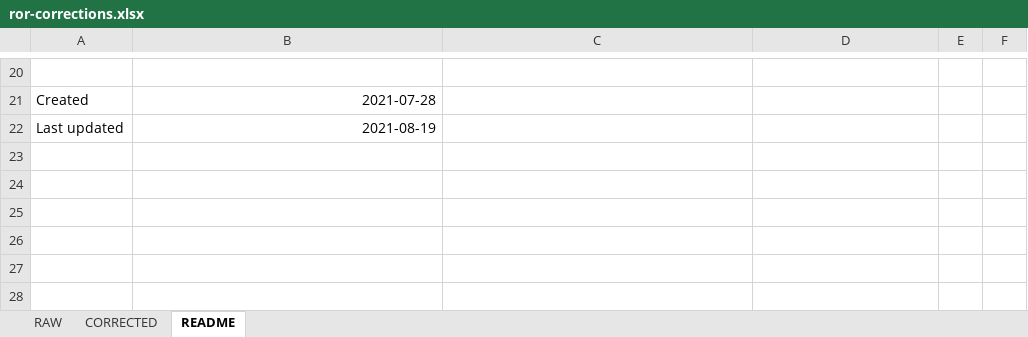
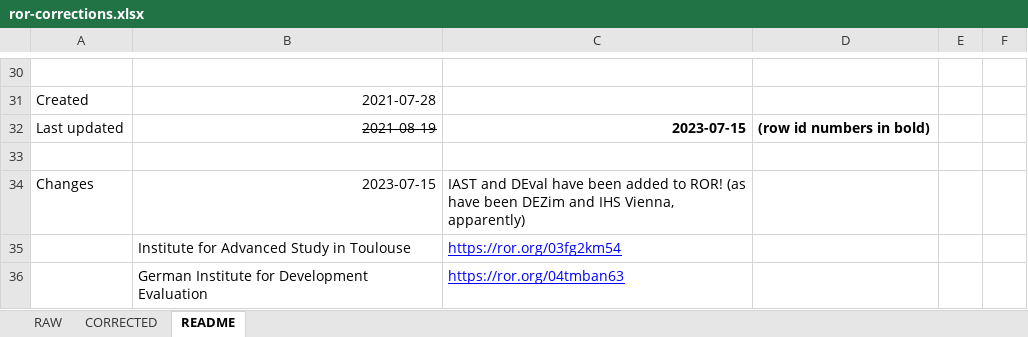
Before and after one commit to briatte/epsaconf, an Excel workbook: data/ror-corrections.xlsx, sheet README, drawn as a sheet; only a part is shown, gaps mark what is left out; values as stored, in another font and other column widths than the file's, no borders; charts and pictures and conditional formats not drawn; addresses are those after the commit; the diff covers the shown part only; the diff names each change by its address in the sheet, - before the commit and + after, or states it on an @@ line.

```diff
--- a/data/ror-corrections.xlsx (sheet README)
+++ b/data/ror-corrections.xlsx (sheet README)
-B32 strikethrough: off
+B32 strikethrough: on
-C32: (empty)
+C32: 2023-07-15
-D32: (empty)
+D32: (row id numbers in bold)
+row 33: (empty)
+row 34: Changes | 2023-07-15 | IAST and DEval have been added to ROR! (as have been DEZim and IHS Vienna, apparently)
+row 35:  | Institute for Advanced Study in Toulouse | https://ror.org/03fg2km54
+row 36:  | German Institute for Development Evaluation | https://ror.org/04tmban63
```
Also changed, not shown: 12 added rows, 2 removed rows, 9 edited cells and cell formats elsewhere in this sheet, sheet RAW, sheet CORRECTED, formulas that keep their value, hidden cells.
